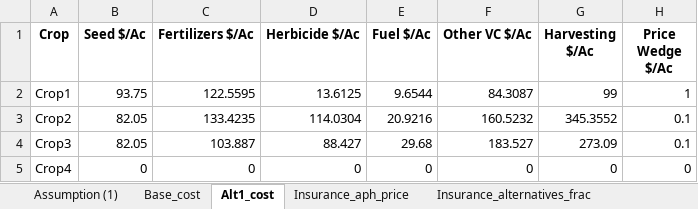
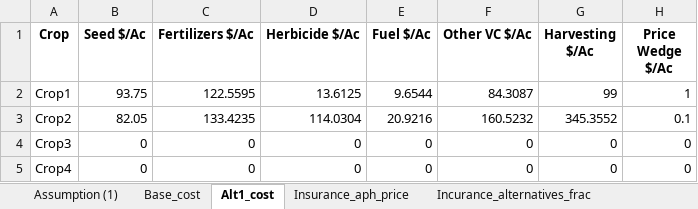
Before and after one commit to cranberrysama/Farmsim, an Excel workbook: Assumption.xlsx, sheet Alt1_cost, drawn as a sheet; values as stored, in another font and other column widths than the file's, no borders; the diff names each change by its address in the sheet, - before the commit and + after, or states it on an @@ line.

```diff
--- a/Assumption.xlsx (sheet Alt1_cost)
+++ b/Assumption.xlsx (sheet Alt1_cost)
-sheet tab: Insurance_alternatives_frac
+sheet tab: Incurance_alternatives_frac
-B4 (Seed $/Ac): 82.05
+B4 (Seed $/Ac): 0
-C4 (Fertilizers $/Ac): 103.887
+C4 (Fertilizers $/Ac): 0
-D4 (Herbicide $/Ac): 88.427
+D4 (Herbicide $/Ac): 0
-E4 (Fuel $/Ac): 29.68
+E4 (Fuel $/Ac): 0
-F4 (Other VC $/Ac): 183.527
+F4 (Other VC $/Ac): 0
-G4 (Harvesting $/Ac): 273.09
+G4 (Harvesting $/Ac): 0
-H4 (Price Wedge $/Ac): 0.1
+H4 (Price Wedge $/Ac): 0
```
Also changed, not shown: sheet Assumption (1), sheet Incurance_alternatives_frac, sheet Incurance_alternatives_prem, sheet Base_cost, sheet planted_acres, sheet Insurance_aph_price, other sheet tabs, 1 other file.
